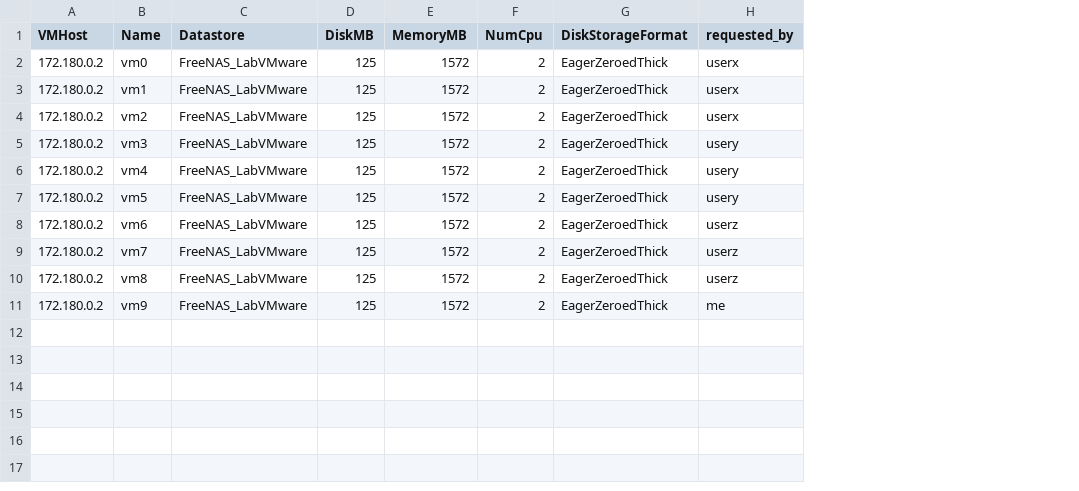
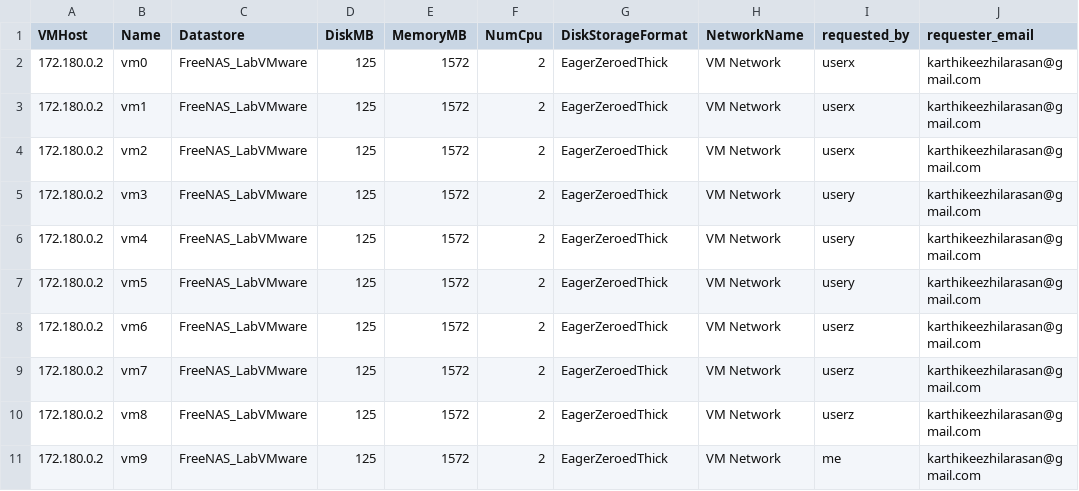
Before and after one commit to KingKami/create_vm, a CSV file: vm_list.csv, drawn as a sheet; the diff names each change by its address in the sheet, - before the commit and + after, or states it on an @@ line.

```diff
--- a/vm_list.csv
+++ b/vm_list.csv
+column H (NetworkName), rows 2-11: all VM Network
+column J (requester_email), rows 2-11: all karthikeezhilarasan@gmail.com
```
Also changed, not shown: 4 other files.
